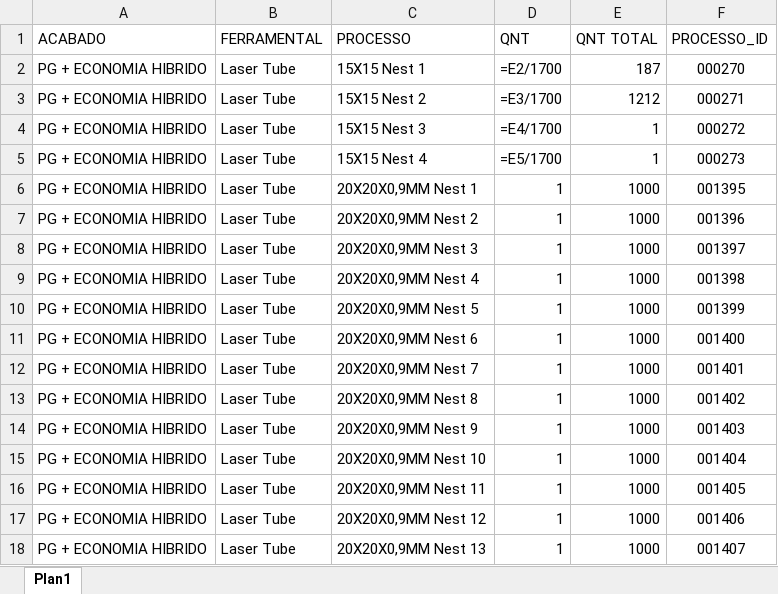
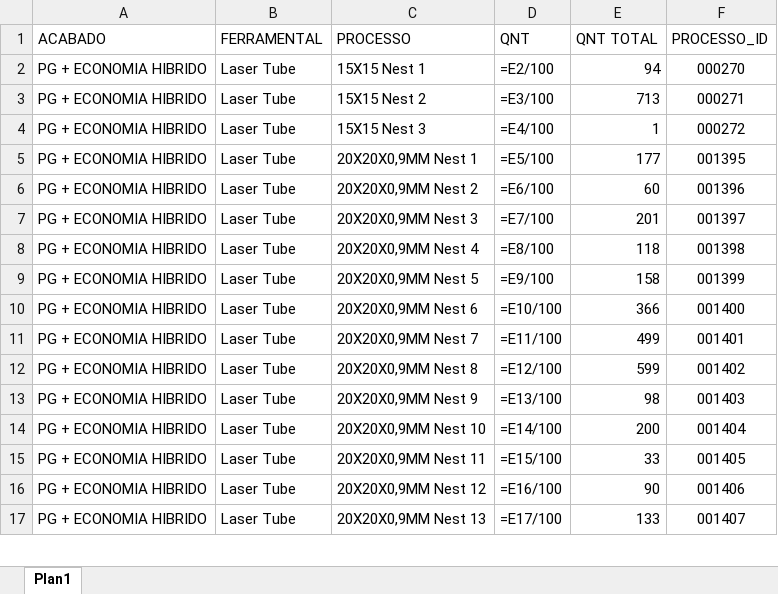
Before and after one commit to XicoMartins/PROJETOS-PAINEL-PRODUCAO-IA, an Excel workbook: planilhas/LISTA DE PROCESSO PG + ECO HIBRIDO LADO MENOR.xlsx, sheet Plan1, drawn as a sheet; only a part is shown; values as stored, in another font and other column widths than the file's, no borders; formulas without a stored value are shown as written; removed rows and columns are numbered as before the commit, all else as after; the diff covers the shown part only; the diff names each change by its address in the sheet, - before the commit and + after, or states it on an @@ line.

Commit message:
Automatiza 1 arquivo(s) de processos no painel

```diff
--- a/planilhas/LISTA DE PROCESSO PG + ECO HIBRIDO LADO MENOR.xlsx (sheet Plan1)
+++ b/planilhas/LISTA DE PROCESSO PG + ECO HIBRIDO LADO MENOR.xlsx (sheet Plan1)
-D2 (QNT): =E2/1700
+D2 (QNT): =E2/100
-E2 (QNT TOTAL): 187
+E2 (QNT TOTAL): 94
-D3 (QNT): =E3/1700
+D3 (QNT): =E3/100
-E3 (QNT TOTAL): 1212
+E3 (QNT TOTAL): 713
-D4 (QNT): =E4/1700
+D4 (QNT): =E4/100
-row 5: PG + ECONOMIA HIBRIDO | Laser Tube | 15X15 Nest 4 | =E5/1700 | 1 | 000273
-D5 (QNT): 1
+D5 (QNT): =E5/100
-E5 (QNT TOTAL): 1000
+E5 (QNT TOTAL): 177
-D6 (QNT): 1
+D6 (QNT): =E6/100
-E6 (QNT TOTAL): 1000
+E6 (QNT TOTAL): 60
-D7 (QNT): 1
+D7 (QNT): =E7/100
-E7 (QNT TOTAL): 1000
+E7 (QNT TOTAL): 201
-D8 (QNT): 1
+D8 (QNT): =E8/100
-E8 (QNT TOTAL): 1000
+E8 (QNT TOTAL): 118
-D9 (QNT): 1
+D9 (QNT): =E9/100
-E9 (QNT TOTAL): 1000
+E9 (QNT TOTAL): 158
-D10 (QNT): 1
+D10 (QNT): =E10/100
-E10 (QNT TOTAL): 1000
+E10 (QNT TOTAL): 366
-D11 (QNT): 1
+D11 (QNT): =E11/100
-E11 (QNT TOTAL): 1000
+E11 (QNT TOTAL): 499
-D12 (QNT): 1
+D12 (QNT): =E12/100
-E12 (QNT TOTAL): 1000
+E12 (QNT TOTAL): 599
-D13 (QNT): 1
+D13 (QNT): =E13/100
-E13 (QNT TOTAL): 1000
+E13 (QNT TOTAL): 98
-D14 (QNT): 1
+D14 (QNT): =E14/100
-E14 (QNT TOTAL): 1000
+E14 (QNT TOTAL): 200
-D15 (QNT): 1
+D15 (QNT): =E15/100
-E15 (QNT TOTAL): 1000
+E15 (QNT TOTAL): 33
-D16 (QNT): 1
+D16 (QNT): =E16/100
-E16 (QNT TOTAL): 1000
+E16 (QNT TOTAL): 90
-D17 (QNT): 1
+D17 (QNT): =E17/100
-E17 (QNT TOTAL): 1000
+E17 (QNT TOTAL): 133
```
Also changed, not shown: 8 added rows, 19 removed rows and 74 edited cells elsewhere in this sheet.
